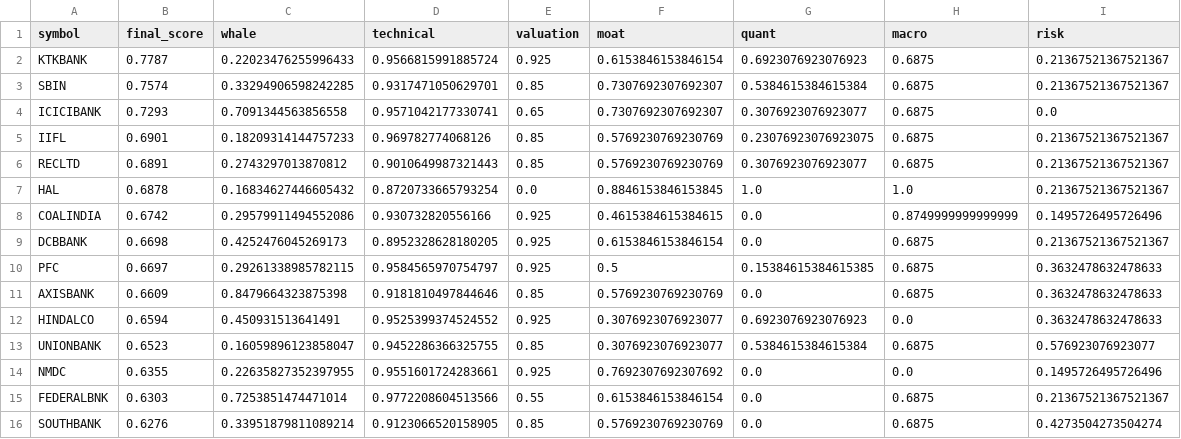
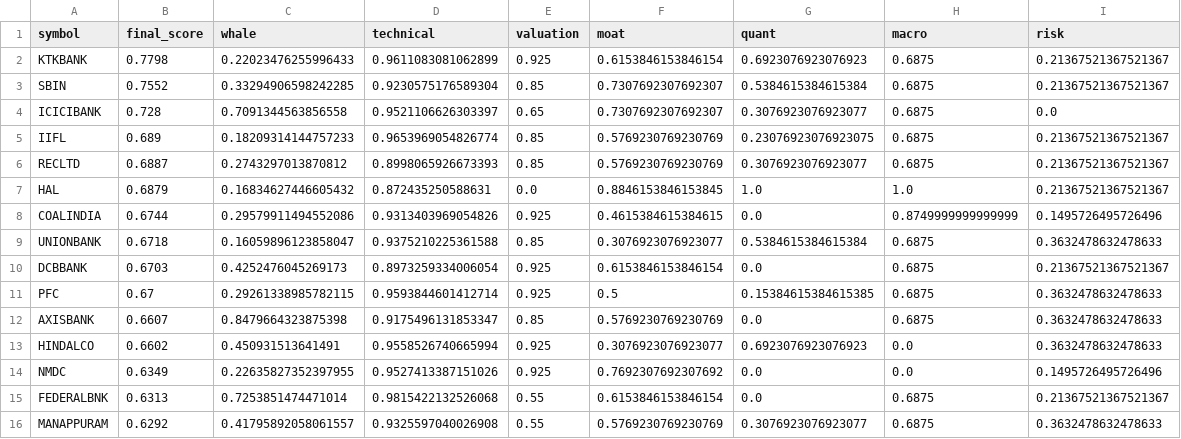
Before and after one commit to samir285-lang/whalewatch-alpha, a CSV file: output/all_nse_top15.csv, drawn as a sheet.

```diff
--- a/output/all_nse_top15.csv
+++ b/output/all_nse_top15.csv
@@ -1,16 +1,16 @@
 symbol,final_score,whale,technical,valuation,moat,quant,macro,risk
-KTKBANK,0.7787,0.22023476255996433,0.9566815991885724,0.925,0.6153846153846154,0.6923076923076923,0.6875,0.21367521367521367
-SBIN,0.7574,0.33294906598242285,0.9317471050629701,0.85,0.7307692307692307,0.5384615384615384,0.6875,0.21367521367521367
-ICICIBANK,0.7293,0.7091344563856558,0.9571042177330741,0.65,0.7307692307692307,0.3076923076923077,0.6875,0.0
-IIFL,0.6901,0.18209314144757233,0.969782774068126,0.85,0.5769230769230769,0.23076923076923075,0.6875,0.21367521367521367
-RECLTD,0.6891,0.2743297013870812,0.9010649987321443,0.85,0.5769230769230769,0.3076923076923077,0.6875,0.21367521367521367
-HAL,0.6878,0.16834627446605432,0.8720733665793254,0.0,0.8846153846153845,1.0,1.0,0.21367521367521367
-COALINDIA,0.6742,0.29579911494552086,0.930732820556166,0.925,0.4615384615384615,0.0,0.8749999999999999,0.1495726495726496
-DCBBANK,0.6698,0.4252476045269173,0.8952328628180205,0.925,0.6153846153846154,0.0,0.6875,0.21367521367521367
-PFC,0.6697,0.29261338985782115,0.9584565970754797,0.925,0.5,0.15384615384615385,0.6875,0.3632478632478633
-AXISBANK,0.6609,0.8479664323875398,0.9181810497844646,0.85,0.5769230769230769,0.0,0.6875,0.3632478632478633
-HINDALCO,0.6594,0.450931513641491,0.9525399374524552,0.925,0.3076923076923077,0.6923076923076923,0.0,0.3632478632478633
-UNIONBANK,0.6523,0.16059896123858047,0.9452286366325755,0.85,0.3076923076923077,0.5384615384615384,0.6875,0.576923076923077
-NMDC,0.6355,0.22635827352397955,0.9551601724283661,0.925,0.7692307692307692,0.0,0.0,0.1495726495726496
-FEDERALBNK,0.6303,0.7253851474471014,0.9772208604513566,0.55,0.6153846153846154,0.0,0.6875,0.21367521367521367
-SOUTHBANK,0.6276,0.33951879811089214,0.9123066520158905,0.85,0.5769230769230769,0.0,0.6875,0.4273504273504274
+KTKBANK,0.7798,0.22023476255996433,0.9611083081062899,0.925,0.6153846153846154,0.6923076923076923,0.6875,0.21367521367521367
+SBIN,0.7552,0.33294906598242285,0.9230575176589304,0.85,0.7307692307692307,0.5384615384615384,0.6875,0.21367521367521367
+ICICIBANK,0.728,0.7091344563856558,0.9521106626303397,0.65,0.7307692307692307,0.3076923076923077,0.6875,0.0
+IIFL,0.689,0.18209314144757233,0.9653969054826774,0.85,0.5769230769230769,0.23076923076923075,0.6875,0.21367521367521367
+RECLTD,0.6887,0.2743297013870812,0.8998065926673393,0.85,0.5769230769230769,0.3076923076923077,0.6875,0.21367521367521367
+HAL,0.6879,0.16834627446605432,0.872435250588631,0.0,0.8846153846153845,1.0,1.0,0.21367521367521367
+COALINDIA,0.6744,0.29579911494552086,0.9313403969054826,0.925,0.4615384615384615,0.0,0.8749999999999999,0.1495726495726496
+UNIONBANK,0.6718,0.16059896123858047,0.9375210225361588,0.85,0.3076923076923077,0.5384615384615384,0.6875,0.3632478632478633
+DCBBANK,0.6703,0.4252476045269173,0.8973259334006054,0.925,0.6153846153846154,0.0,0.6875,0.21367521367521367
+PFC,0.67,0.29261338985782115,0.9593844601412714,0.925,0.5,0.15384615384615385,0.6875,0.3632478632478633
+AXISBANK,0.6607,0.8479664323875398,0.9175496131853347,0.85,0.5769230769230769,0.0,0.6875,0.3632478632478633
+HINDALCO,0.6602,0.450931513641491,0.9558526740665994,0.925,0.3076923076923077,0.6923076923076923,0.0,0.3632478632478633
+NMDC,0.6349,0.22635827352397955,0.9527413387151026,0.925,0.7692307692307692,0.0,0.0,0.1495726495726496
+FEDERALBNK,0.6313,0.7253851474471014,0.9815422132526068,0.55,0.6153846153846154,0.0,0.6875,0.21367521367521367
+MANAPPURAM,0.6292,0.41795892058061557,0.9325597040026908,0.55,0.5769230769230769,0.3076923076923077,0.6875,0.3632478632478633
```
Also changed, not shown: output/fando_stocks_top15.csv, output/nifty_100_top15.csv, 2 other files.
